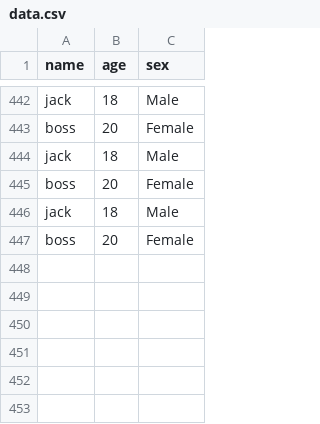
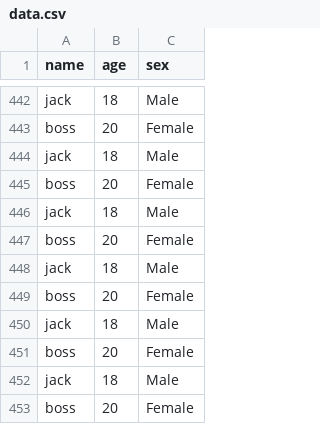
Before and after one commit to 0RAJA/python-learn, a CSV file: data.csv, drawn as a sheet; only a part is shown, gaps mark what is left out.

```diff
--- a/data.csv
+++ b/data.csv
@@ -447 +447,7 @@ jack,18,Male
 boss,20,Female
+jack,18,Male
+boss,20,Female
+jack,18,Male
+boss,20,Female
+jack,18,Male
+boss,20,Female
```
Also changed, not shown: 18 other files.
